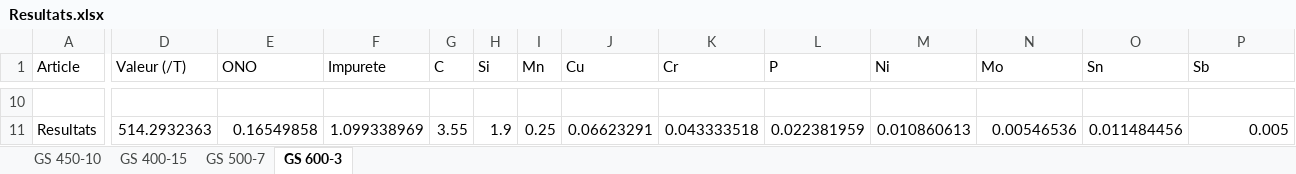
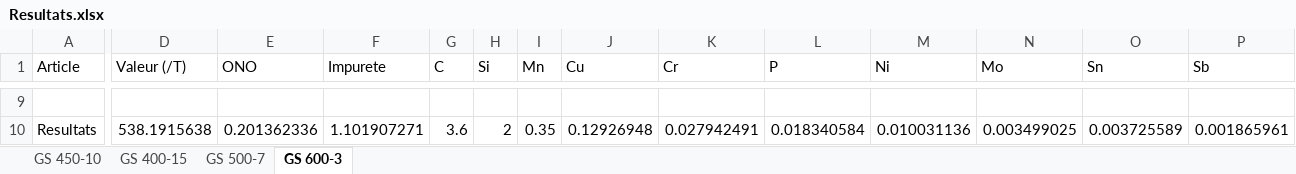
Before and after one commit to jobinhio/projets-data-science, an Excel workbook: projet/Optimisation/src/data/Resultats.xlsx, sheet GS 600-3, drawn as a sheet; only a part is shown, gaps mark what is left out; values as stored, in another font and other column widths than the file's, no borders; addresses are those after the commit; the diff covers the shown part only; the diff names each change by its address in the sheet, - before the commit and + after, or states it on an @@ line.

```diff
--- a/projet/Optimisation/src/data/Resultats.xlsx (sheet GS 600-3)
+++ b/projet/Optimisation/src/data/Resultats.xlsx (sheet GS 600-3)
-D10 (Valeur (/T)): 514.2932363
+D10 (Valeur (/T)): 538.1915638
-E10 (ONO): 0.16549858
+E10 (ONO): 0.201362336
-F10 (Impurete): 1.099338969
+F10 (Impurete): 1.101907271
-G10 (C): 3.55
+G10 (C): 3.6
-H10 (Si): 1.9
+H10 (Si): 2
-I10 (Mn): 0.25
+I10 (Mn): 0.35
-J10 (Cu): 0.06623291
+J10 (Cu): 0.12926948
-K10 (Cr): 0.043333518
+K10 (Cr): 0.027942491
-L10 (P): 0.022381959
+L10 (P): 0.018340584
-M10 (Ni): 0.010860613
+M10 (Ni): 0.010031136
-N10 (Mo): 0.00546536
+N10 (Mo): 0.003499025
-O10 (Sn): 0.011484456
+O10 (Sn): 0.003725589
-P10 (Sb): 0.005
+P10 (Sb): 0.001865961
```
Also changed, not shown: 2 added rows, 3 removed rows and 26 edited cells elsewhere in this sheet, sheet GS 400-15, sheet GS 500-7, projet/Optimisation/src/data/recipe_optimization_data.xlsm, 2 other files.
